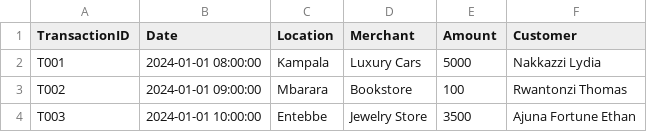
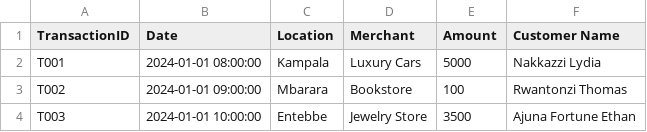
Before and after one commit to Jarvis-Welliamz/bank-fraud-tool, a CSV file: transactions.csv, drawn as a sheet; only a part is shown.

Commit message:
Update transactions.csv

```diff
--- a/transactions.csv
+++ b/transactions.csv
@@ -1,2 +1,2 @@
-TransactionID,Date,Location,Merchant,Amount,Customer
+TransactionID,Date,Location,Merchant,Amount,Customer Name
 T001,2024-01-01 08:00:00,Kampala,Luxury Cars,5000,Nakkazzi Lydia
```
